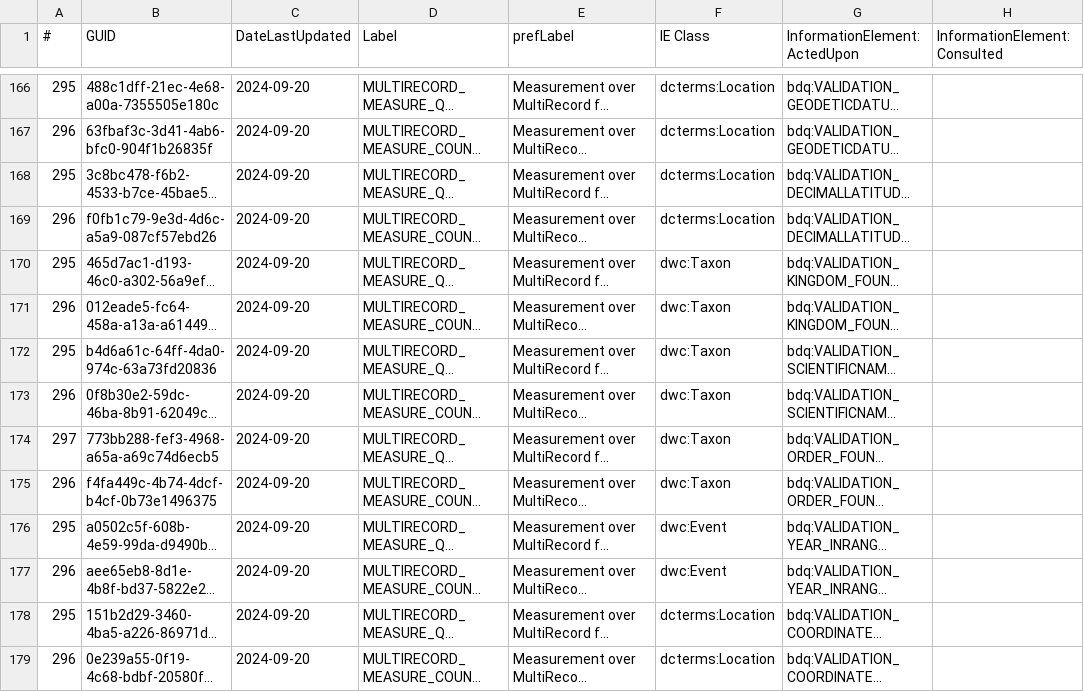
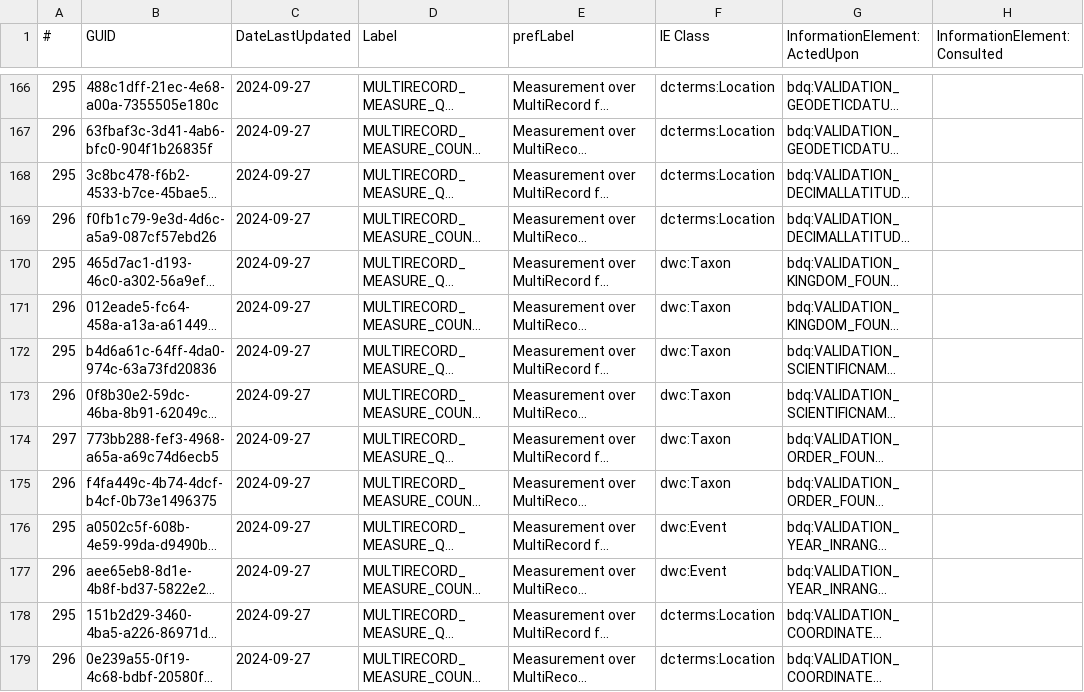
Before and after one commit to tdwg/bdq, a CSV file: tg2/_review/vocabulary/bdqcore_terms.csv, drawn as a sheet; only a part is shown, gaps mark what is left out; long unchanged cells end in …; the diff covers the shown part only; the diff names each change by its address in the sheet, - before the commit and + after, or states it on an @@ line.

```diff
--- a/tg2/_review/vocabulary/bdqcore_terms.csv
+++ b/tg2/_review/vocabulary/bdqcore_terms.csv
-C166:C179 (DateLastUpdated): 2024-09-20
+C166:C179 (DateLastUpdated): 2024-09-27
```
Also changed, not shown: 169 edited cells elsewhere in this file, tg2/core/TG2_multirecord_measure_tests.csv, 7 other files.
